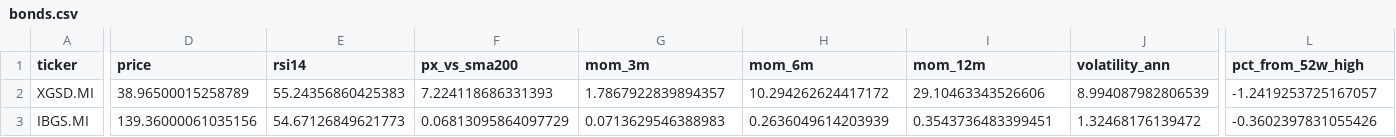
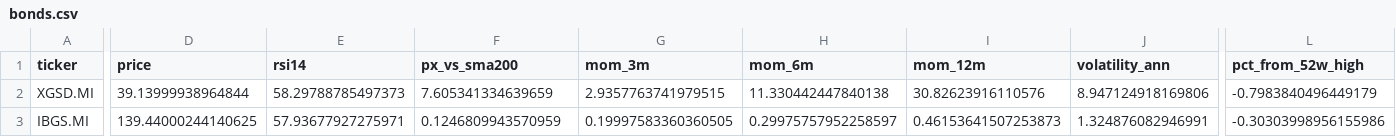
Before and after one commit to massimosaccol/eu-screener, a CSV file: data/bonds.csv, drawn as a sheet; only a part is shown, gaps mark what is left out; the diff covers the shown part only; the diff names each change by its address in the sheet, - before the commit and + after, or states it on an @@ line.

```diff
--- a/data/bonds.csv
+++ b/data/bonds.csv
-D2 (price): 38.96500015258789
+D2 (price): 39.13999938964844
-E2 (rsi14): 55.24356860425383
+E2 (rsi14): 58.29788785497373
-F2 (px_vs_sma200): 7.224118686331393
+F2 (px_vs_sma200): 7.605341334639659
-G2 (mom_3m): 1.7867922839894357
+G2 (mom_3m): 2.9357763741979515
-H2 (mom_6m): 10.294262624417172
+H2 (mom_6m): 11.330442447840138
-I2 (mom_12m): 29.10463343526606
+I2 (mom_12m): 30.82623916110576
-J2 (volatility_ann): 8.994087982806539
+J2 (volatility_ann): 8.947124918169806
-L2 (pct_from_52w_high): -1.2419253725167057
+L2 (pct_from_52w_high): -0.7983840496449179
-D3 (price): 139.36000061035156
+D3 (price): 139.44000244140625
-E3 (rsi14): 54.67126849621773
+E3 (rsi14): 57.93677927275971
-F3 (px_vs_sma200): 0.06813095864097729
+F3 (px_vs_sma200): 0.1246809943570959
-G3 (mom_3m): 0.0713629546388983
+G3 (mom_3m): 0.19997583360360505
-H3 (mom_6m): 0.2636049614203939
+H3 (mom_6m): 0.29975757952258597
-I3 (mom_12m): 0.3543736483399451
+I3 (mom_12m): 0.46153641507253873
-J3 (volatility_ann): 1.32468176139472
+J3 (volatility_ann): 1.324876082946991
-L3 (pct_from_52w_high): -0.3602397831055426
+L3 (pct_from_52w_high): -0.30303998956155986
```
Also changed, not shown: 118 edited cells elsewhere in this file, data/equities.csv, 5 other files.
